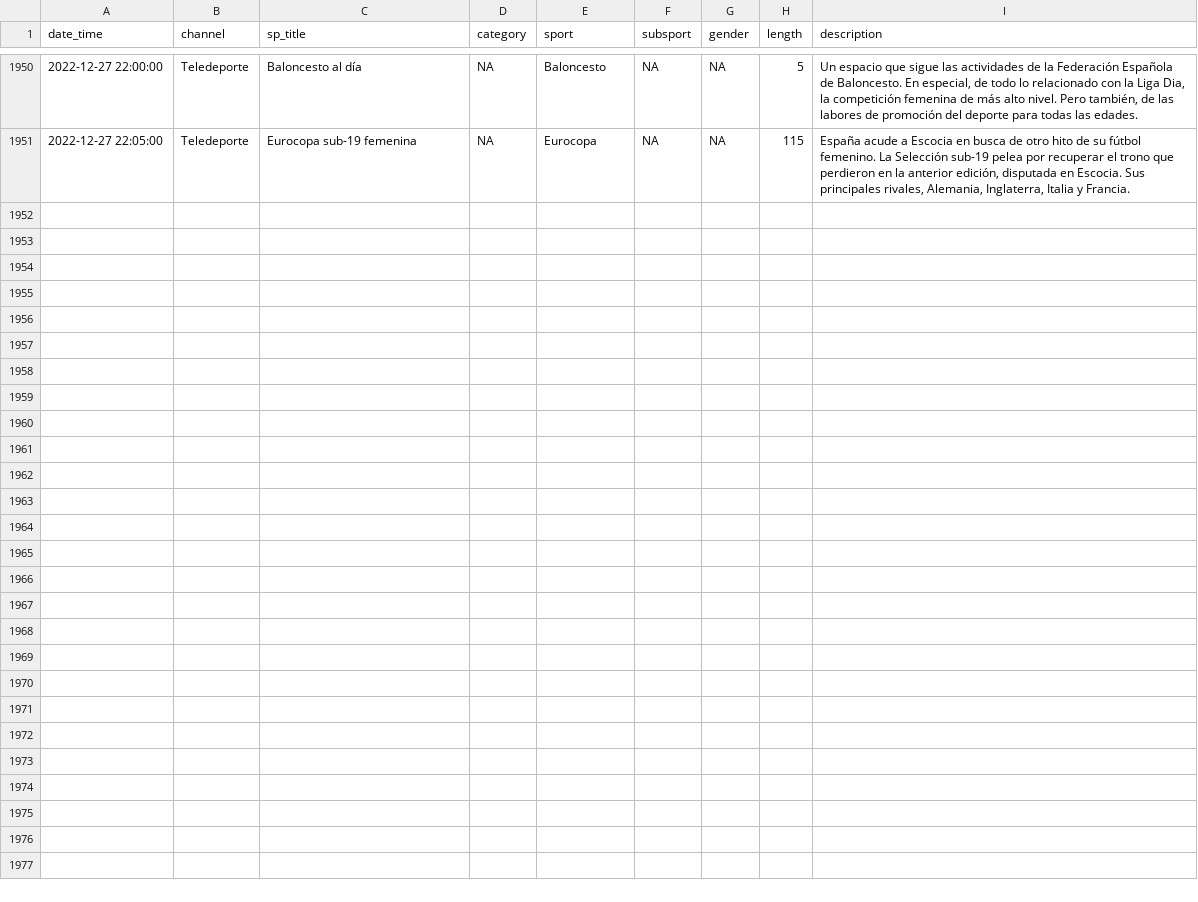
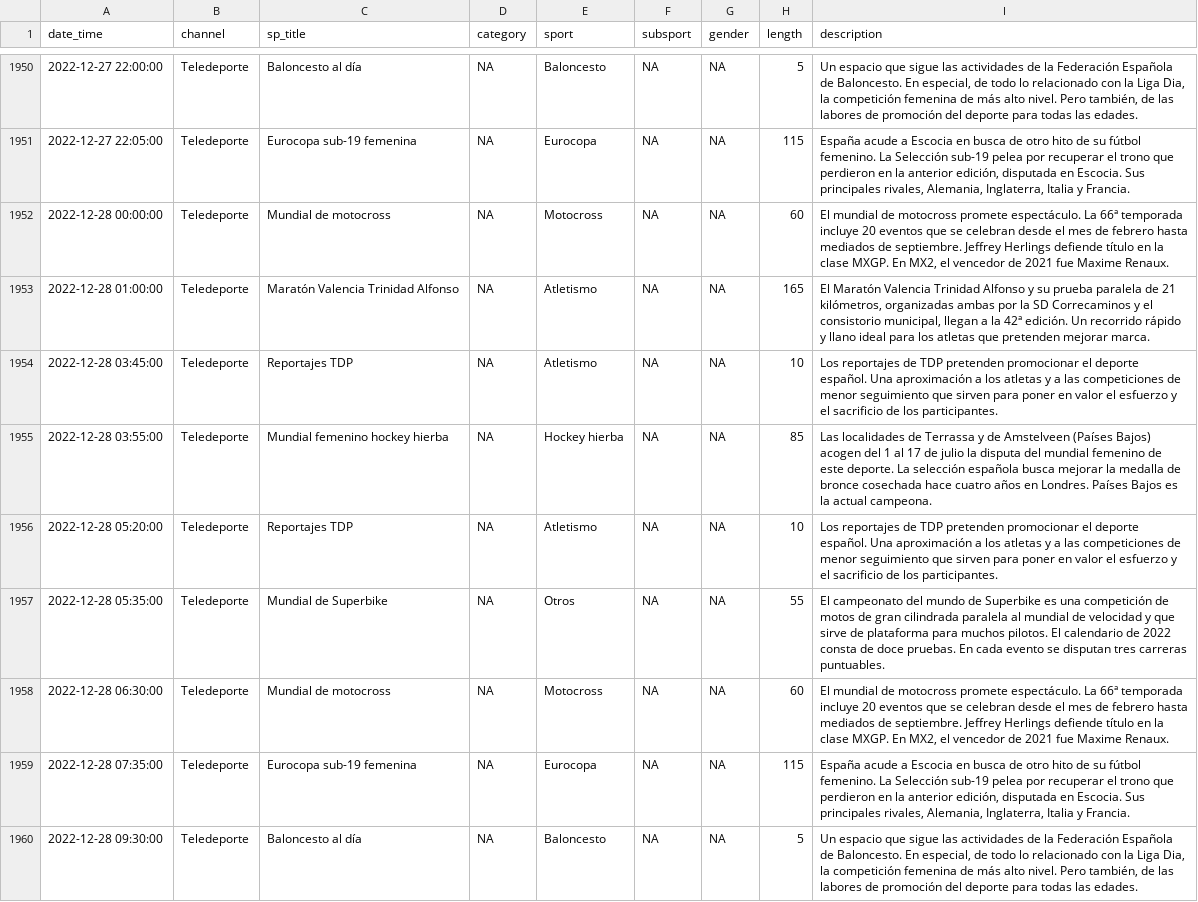
Before and after one commit to GuilleDiaz7/Automatic-Web-Scraping-of-Teledeporte, a CSV file: data/teledeporte.csv, drawn as a sheet; only a part is shown, gaps mark what is left out; the diff covers the shown part only.

```diff
--- a/data/teledeporte.csv
+++ b/data/teledeporte.csv
@@ -1951 +1951,10 @@
 2022-12-27 22:05:00,"Teledeporte","Eurocopa sub-19 femenina",NA,"Eurocopa",NA,NA,115,"España acude a Escocia en busca de otro hito de su fútbol femenino. La Selección sub-19 pelea por recuperar el trono que perdieron en la anterior edición, disputada en Escocia. Sus principales rivales, Alemania, Inglaterra, Italia y Francia."
+2022-12-28 00:00:00,"Teledeporte","Mundial de motocross",NA,"Motocross",NA,NA,60,"El mundial de motocross promete espectáculo. La 66ª temporada incluye 20 eventos que se celebran desde el mes de febrero hasta mediados de septiembre. Jeffrey Herlings defiende título en la clase MXGP. En MX2, el vencedor de 2021 fue Maxime Renaux."
+2022-12-28 01:00:00,"Teledeporte","Maratón Valencia Trinidad Alfonso",NA,"Atletismo",NA,NA,165,"El Maratón Valencia Trinidad Alfonso y su prueba paralela de 21 kilómetros, organizadas ambas por la SD Correcaminos y el consistorio municipal, llegan a la 42ª edición. Un recorrido rápido y llano ideal para los atletas que pretenden mejorar marca."
+2022-12-28 03:45:00,"Teledeporte","Reportajes TDP",NA,"Atletismo",NA,NA,10,"Los reportajes de TDP pretenden promocionar el deporte español. Una aproximación a los atletas y a las competiciones de menor seguimiento que sirven para poner en valor el esfuerzo y el sacrificio de los participantes."
+2022-12-28 03:55:00,"Teledeporte","Mundial femenino hockey hierba",NA,"Hockey hierba",NA,NA,85,"Las localidades de Terrassa y de Amstelveen (Países Bajos) acogen del 1 al 17 de julio la disputa del mundial femenino de este deporte. La selección española busca mejorar la medalla de bronce cosechada hace cuatro años en Londres. Países Bajos es la actual campeona."
+2022-12-28 05:20:00,"Teledeporte","Reportajes TDP",NA,"Atletismo",NA,NA,10,"Los reportajes de TDP pretenden promocionar el deporte español. Una aproximación a los atletas y a las competiciones de menor seguimiento que sirven para poner en valor el esfuerzo y el sacrificio de los participantes."
+2022-12-28 05:35:00,"Teledeporte","Mundial de Superbike",NA,"Otros",NA,NA,55,"El campeonato del mundo de Superbike es una competición de motos de gran cilindrada paralela al mundial de velocidad y que sirve de plataforma para muchos pilotos. El calendario de 2022 consta de doce pruebas. En cada evento se disputan tres carreras puntuables."
+2022-12-28 06:30:00,"Teledeporte","Mundial de motocross",NA,"Motocross",NA,NA,60,"El mundial de motocross promete espectáculo. La 66ª temporada incluye 20 eventos que se celebran desde el mes de febrero hasta mediados de septiembre. Jeffrey Herlings defiende título en la clase MXGP. En MX2, el vencedor de 2021 fue Maxime Renaux."
+2022-12-28 07:35:00,"Teledeporte","Eurocopa sub-19 femenina",NA,"Eurocopa",NA,NA,115,"España acude a Escocia en busca de otro hito de su fútbol femenino. La Selección sub-19 pelea por recuperar el trono que perdieron en la anterior edición, disputada en Escocia. Sus principales rivales, Alemania, Inglaterra, Italia y Francia."
+2022-12-28 09:30:00,"Teledeporte","Baloncesto al día",NA,"Baloncesto",NA,NA,5,"Un espacio que sigue las actividades de la Federación Española de Baloncesto. En especial, de todo lo relacionado con la Liga Dia, la competición femenina de más alto nivel. Pero también, de las labores de promoción del deporte para todas las edades."
```
Also changed, not shown: 9 added rows elsewhere in this file.
